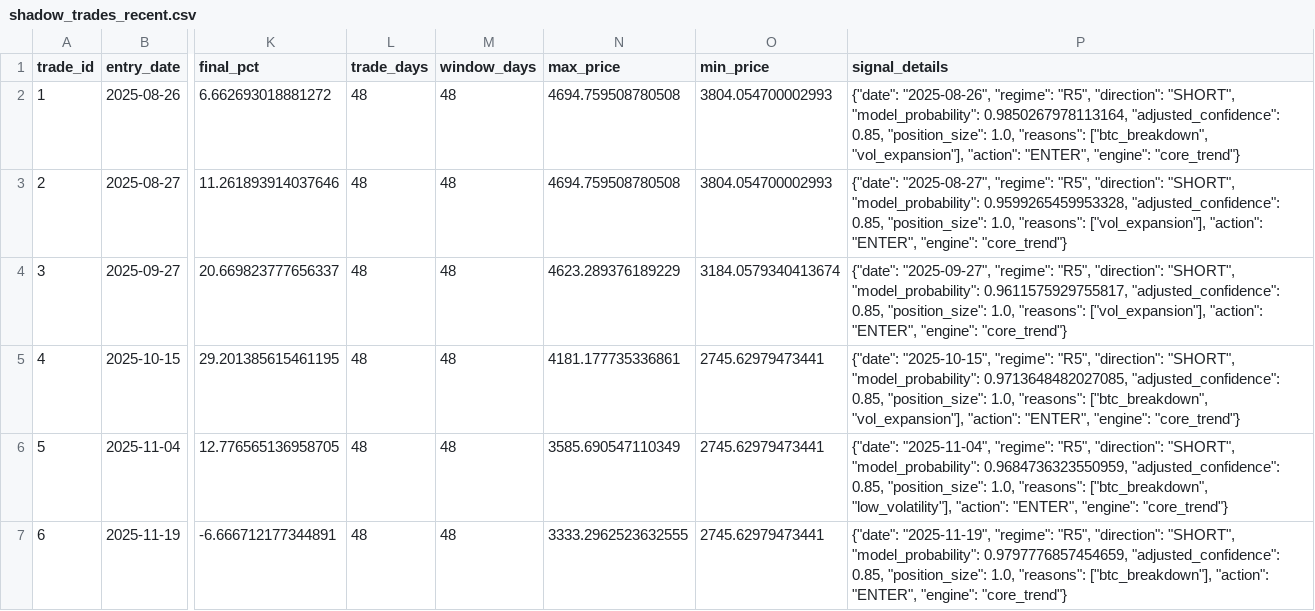
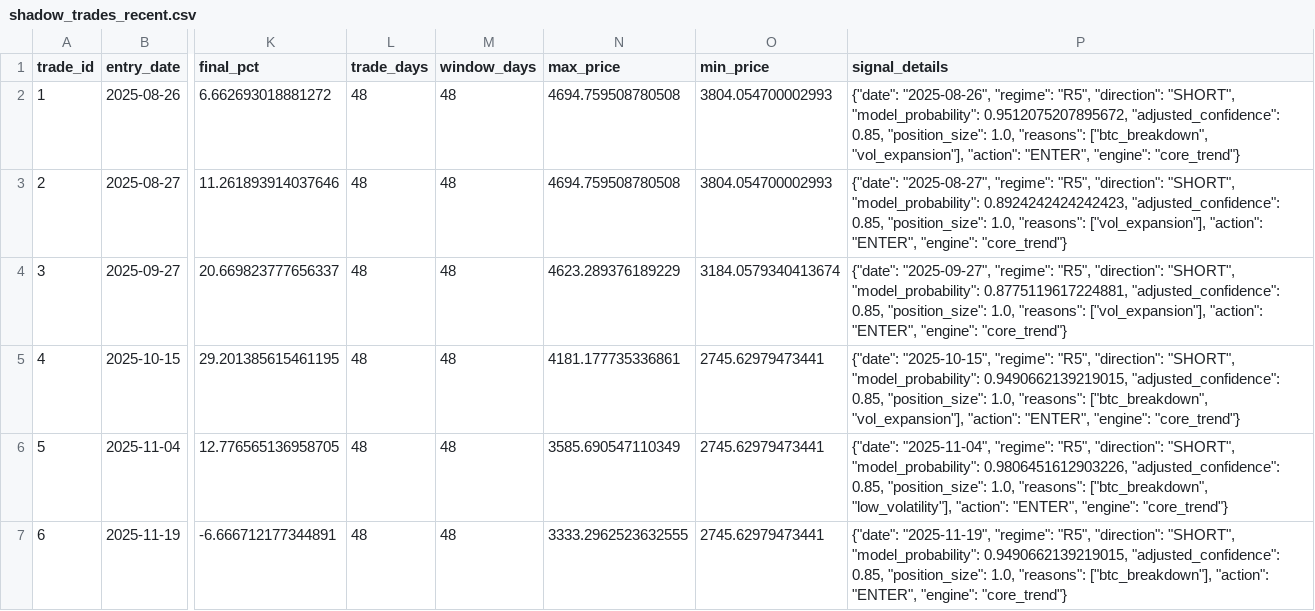
Before and after one commit to FirstBML/Whale-Movement-Based-Price-Direction-Generator-V2, a CSV file: WhalesIntent/Intent/shadow_trading/shadow_trades_recent.csv, drawn as a sheet; only a part is shown, gaps mark what is left out; the diff names each change by its address in the sheet, - before the commit and + after, or states it on an @@ line.

```diff
--- a/WhalesIntent/Intent/shadow_trading/shadow_trades_recent.csv
+++ b/WhalesIntent/Intent/shadow_trading/shadow_trades_recent.csv
-P2 (signal_details): …"SHORT", "model_probability": 0.9850267978113164, "adjusted_confidence": 0.85,…
+P2 (signal_details): …"SHORT", "model_probability": 0.9512075207895672, "adjusted_confidence": 0.85,…
-P3 (signal_details): …"SHORT", "model_probability": 0.9599265459953328, "adjusted_confidence": 0.85,…
+P3 (signal_details): …"SHORT", "model_probability": 0.8924242424242423, "adjusted_confidence": 0.85,…
-P4 (signal_details): …"SHORT", "model_probability": 0.9611575929755817, "adjusted_confidence": 0.85,…
+P4 (signal_details): …"SHORT", "model_probability": 0.8775119617224881, "adjusted_confidence": 0.85,…
-P5 (signal_details): …"SHORT", "model_probability": 0.9713648482027085, "adjusted_confidence": 0.85,…
+P5 (signal_details): …"SHORT", "model_probability": 0.9490662139219015, "adjusted_confidence": 0.85,…
-P6 (signal_details): …"SHORT", "model_probability": 0.9684736323550959, "adjusted_confidence": 0.85,…
+P6 (signal_details): …"SHORT", "model_probability": 0.9806451612903226, "adjusted_confidence": 0.85,…
-P7 (signal_details): …"SHORT", "model_probability": 0.9797776857454659, "adjusted_confidence": 0.85,…
+P7 (signal_details): …"SHORT", "model_probability": 0.9490662139219015, "adjusted_confidence": 0.85,…
```
Also changed, not shown: 16 other files.
